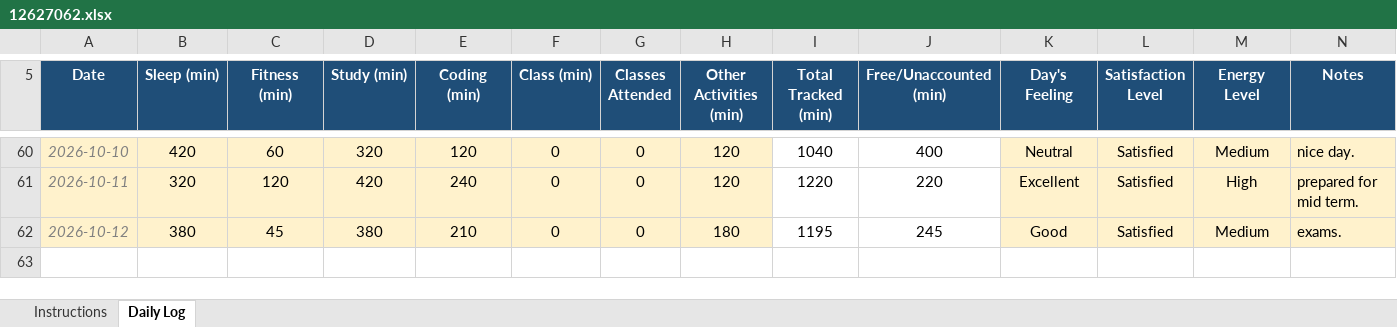
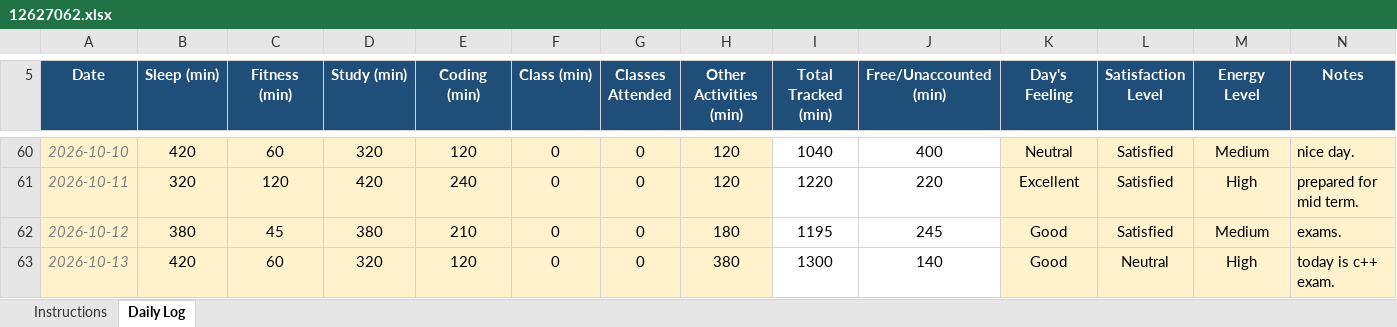
Before and after one commit to sushmabth23-ctrl/CAP-776, an Excel workbook: 12627062.xlsx, sheet Daily Log, drawn as a sheet; only a part is shown, gaps mark what is left out; values as stored, in another font and other column widths than the file's, no borders; conditional formats not drawn; the diff names each change by its address in the sheet, - before the commit and + after, or states it on an @@ line.

Commit message:
updated excel sheet.

```diff
--- a/12627062.xlsx (sheet Daily Log)
+++ b/12627062.xlsx (sheet Daily Log)
+row 63: 2026-10-13 | 420 | 60 | 320 | 120 | 0 | 0 | 380 | 1300 | 140 | Good | Neutral | High | today is c++ exam.
```
